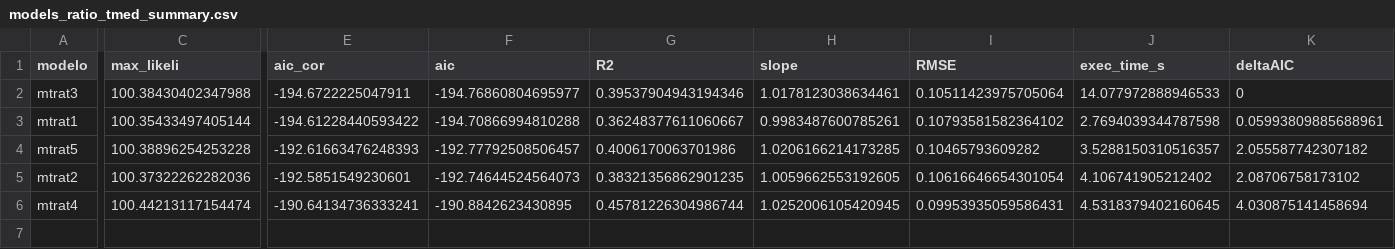
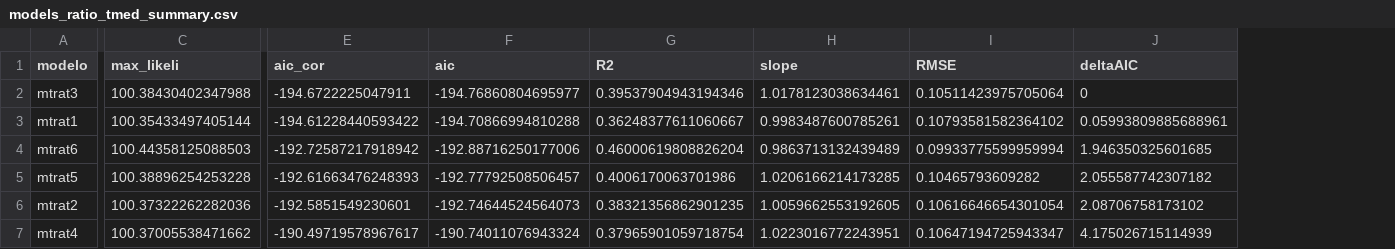
Before and after one commit to ajpelu/adaptamed_dendroanalysis, a CSV file: data/models_ratio_tmed_summary.csv, drawn as a sheet; only a part is shown, gaps mark what is left out; removed rows and columns are numbered as before the commit, all else as after; rows hold the shown columns only; the diff names each change by its address in the sheet, - before the commit and + after, or states it on an @@ line.

Commit message:
multiplicative models

```diff
--- a/data/models_ratio_tmed_summary.csv
+++ b/data/models_ratio_tmed_summary.csv
-column J (exec_time_s), rows 2-6: 14.077972888946533 | 2.7694039344787598 | 3.5288150310516357 | 4.106741905212402 | 4.5318379402160645
+row 4: mtrat6 | 100.44358125088503 | -192.72587217918942 | -192.88716250177006 | 0.46000619808826204 | 0.9863713132439489 | 0.09933775599959994 | 1.946350325601685
-C7 (max_likeli): 100.44213117154474
+C7 (max_likeli): 100.37005538471662
-E7 (aic_cor): -190.64134736333241
+E7 (aic_cor): -190.49719578967617
-F7 (aic): -190.8842623430895
+F7 (aic): -190.74011076943324
-G7 (R2): 0.45781226304986744
+G7 (R2): 0.37965901059718754
-H7 (slope): 1.0252006105420945
+H7 (slope): 1.0223016772243951
-I7 (RMSE): 0.09953935059586431
+I7 (RMSE): 0.10647194725943347
-J7 (deltaAIC): 4.030875141458694
+J7 (deltaAIC): 4.175026715114939
```
Also changed, not shown: 16 other files.
